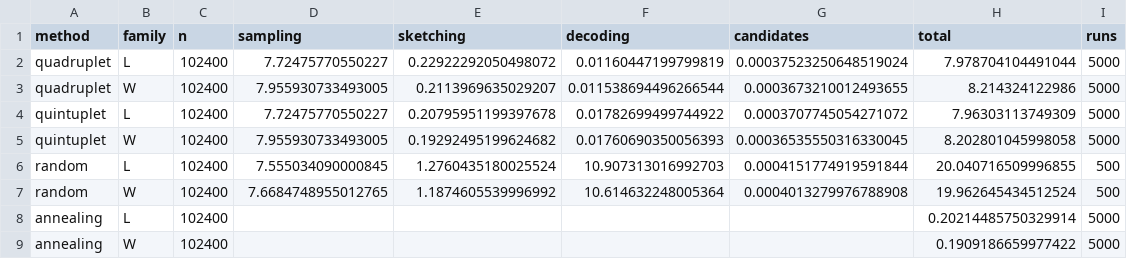
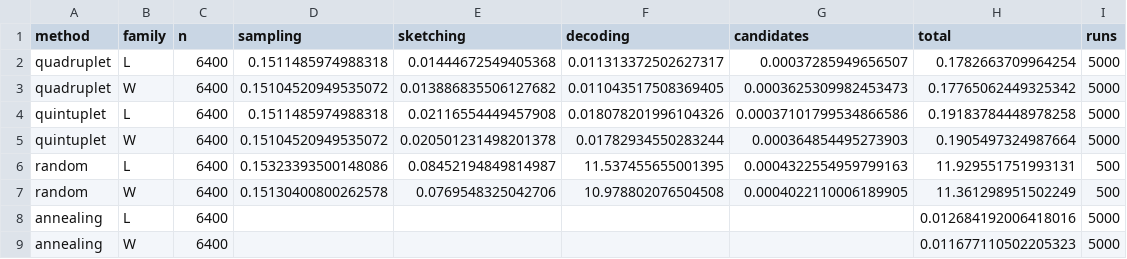
Before and after one commit to baptistechev/mcco_numerics, a CSV file: figures/main/data/e4_cost.csv, drawn as a sheet.

```diff
--- a/figures/main/data/e4_cost.csv
+++ b/figures/main/data/e4_cost.csv
@@ -1,9 +1,9 @@
 method,family,n,sampling,sketching,decoding,candidates,total,runs
-quadruplet,L,102400,7.72475770550227,0.22922292050498072,0.01160447199799819,0.00037523250648519024,7.978704104491044,5000
-quadruplet,W,102400,7.955930733493005,0.2113969635029207,0.011538694496266544,0.0003673210012493655,8.214324122986,5000
-quintuplet,L,102400,7.72475770550227,0.20795951199397678,0.01782699499744922,0.0003707745054271072,7.96303113749309,5000
-quintuplet,W,102400,7.955930733493005,0.19292495199624682,0.01760690350056393,0.00036535550316330045,8.202801045998058,5000
-random,L,102400,7.555034090000845,1.2760435180025524,10.907313016992703,0.0004151774919591844,20.040716509996855,500
-random,W,102400,7.6684748955012765,1.1874605539996992,10.614632248005364,0.0004013279976788908,19.962645434512524,500
-annealing,L,102400,,,,,0.20214485750329914,5000
-annealing,W,102400,,,,,0.1909186659977422,5000
+quadruplet,L,6400,0.1511485974988318,0.01444672549405368,0.011313372502627317,0.00037285949656507,0.1782663709964254,5000
+quadruplet,W,6400,0.15104520949535072,0.013886835506127682,0.011043517508369405,0.0003625309982453473,0.17765062449325342,5000
+quintuplet,L,6400,0.1511485974988318,0.02116554449457908,0.018078201996104326,0.00037101799534866586,0.19183784448978258,5000
+quintuplet,W,6400,0.15104520949535072,0.020501231498201378,0.01782934550283244,0.000364854495273903,0.1905497324987664,5000
+random,L,6400,0.15323393500148086,0.08452194849814987,11.537455655001395,0.0004322554959799163,11.929551751993131,500
+random,W,6400,0.15130400800262578,0.0769548325042706,10.978802076504508,0.0004022110006189905,11.361298951502249,500
+annealing,L,6400,,,,,0.012684192006418016,5000
+annealing,W,6400,,,,,0.011677110502205323,5000
```
Also changed, not shown: 4 other files.
